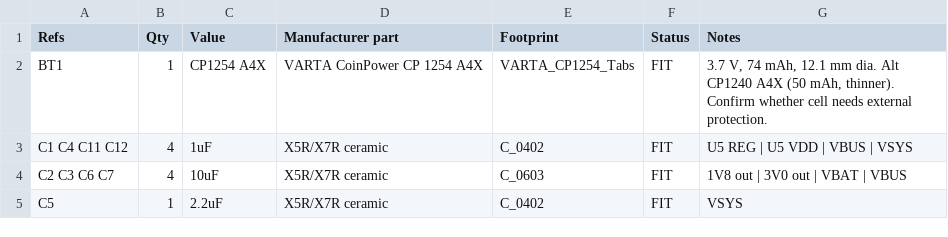
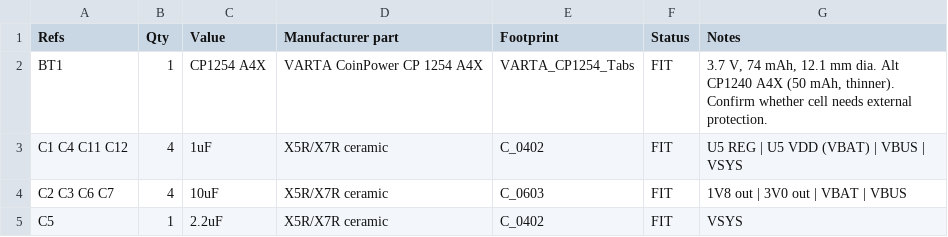
Before and after one commit to sam-willi/cue, a CSV file: hardware/rev0/cue_rev0_bom.csv, drawn as a sheet; only a part is shown.

```diff
--- a/hardware/rev0/cue_rev0_bom.csv
+++ b/hardware/rev0/cue_rev0_bom.csv
@@ -2,3 +2,3 @@ Refs,Qty,Value,Manufacturer part,Footprint,Status,Notes
 BT1,1,CP1254 A4X,VARTA CoinPower CP 1254 A4X,VARTA_CP1254_Tabs,FIT,"3.7 V, 74 mAh, 12.1 mm dia. Alt CP1240 A4X (50 mAh, thinner). Confirm whether cell needs external protection."
-C1 C4 C11 C12,4,1uF,X5R/X7R ceramic,C_0402,FIT,U5 REG | U5 VDD | VBUS | VSYS
+C1 C4 C11 C12,4,1uF,X5R/X7R ceramic,C_0402,FIT,U5 REG | U5 VDD (VBAT) | VBUS | VSYS
 C2 C3 C6 C7,4,10uF,X5R/X7R ceramic,C_0603,FIT,1V8 out | 3V0 out | VBAT | VBUS
```
Also changed, not shown: hardware/rev0/cue_rev0_connections.csv, 12 other files.
